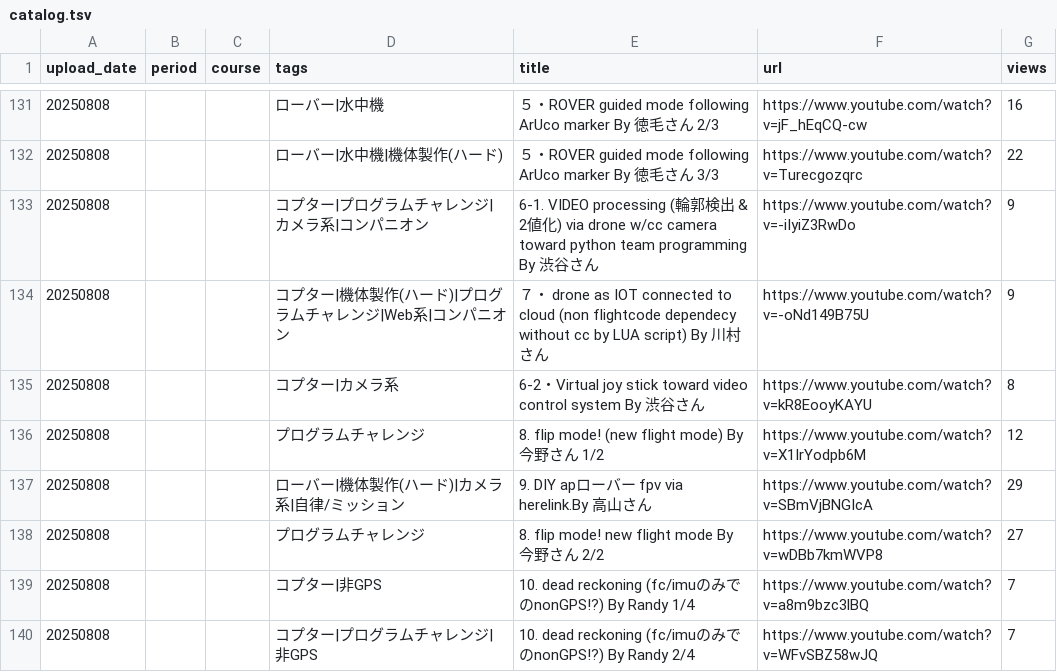
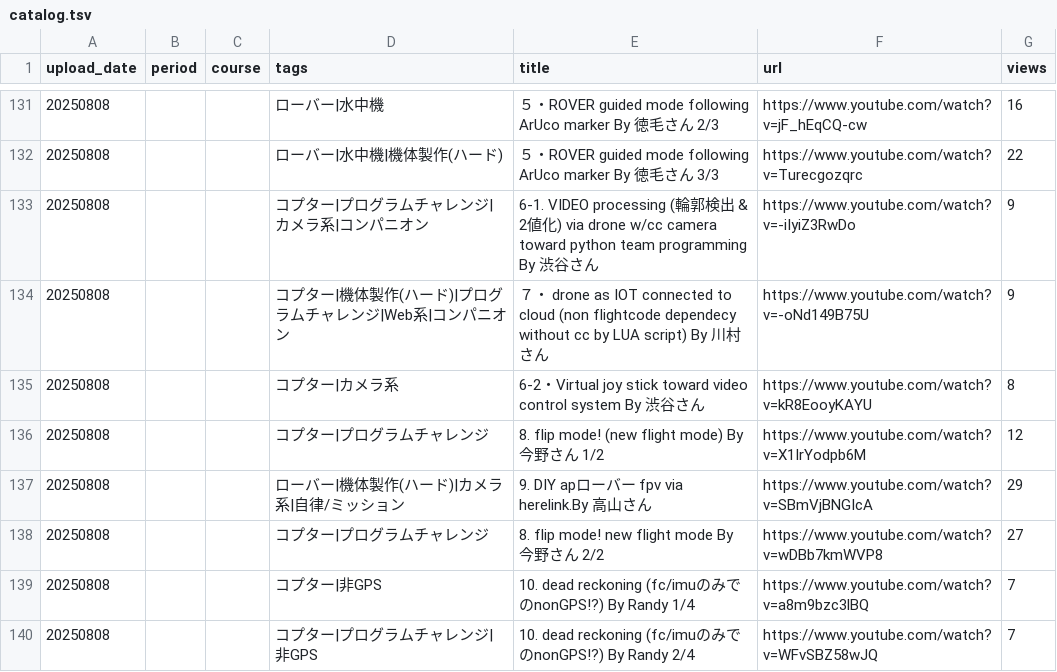
Before and after one commit to hfujikawa77/droneschool-movie-navi, a TSV file: catalog.tsv, drawn as a sheet; only a part is shown, gaps mark what is left out; the diff covers the shown part only.

```diff
--- a/catalog.tsv
+++ b/catalog.tsv
@@ -135,5 +135,5 @@ upload_date	period	course	tags	title	url	views
 20250808			コプター|カメラ系	6-2・Virtual joy stick toward video control system By 渋谷さん	https://www.youtube.com/watch?v=kR8EooyKAYU	8
-20250808			プログラムチャレンジ	8. flip mode!  (new flight mode) By 今野さん 1/2	https://www.youtube.com/watch?v=X1IrYodpb6M	12
+20250808			コプター|プログラムチャレンジ	8. flip mode!  (new flight mode) By 今野さん 1/2	https://www.youtube.com/watch?v=X1IrYodpb6M	12
 20250808			ローバー|機体製作(ハード)|カメラ系|自律/ミッション	9. DIY apローバー fpv via herelink.By 高山さん	https://www.youtube.com/watch?v=SBmVjBNGIcA	29
-20250808			プログラムチャレンジ	8. flip mode!  new flight mode By 今野さん 2/2	https://www.youtube.com/watch?v=wDBb7kmWVP8	27
+20250808			コプター|プログラムチャレンジ	8. flip mode!  new flight mode By 今野さん 2/2	https://www.youtube.com/watch?v=wDBb7kmWVP8	27
 20250808			コプター|非GPS	10. dead reckoning (fc/imuのみでのnonGPS!?) By Randy 1/4	https://www.youtube.com/watch?v=a8m9bzc3lBQ	7
```
Also changed, not shown: 41 edited cells elsewhere in this file, 5 other files.
